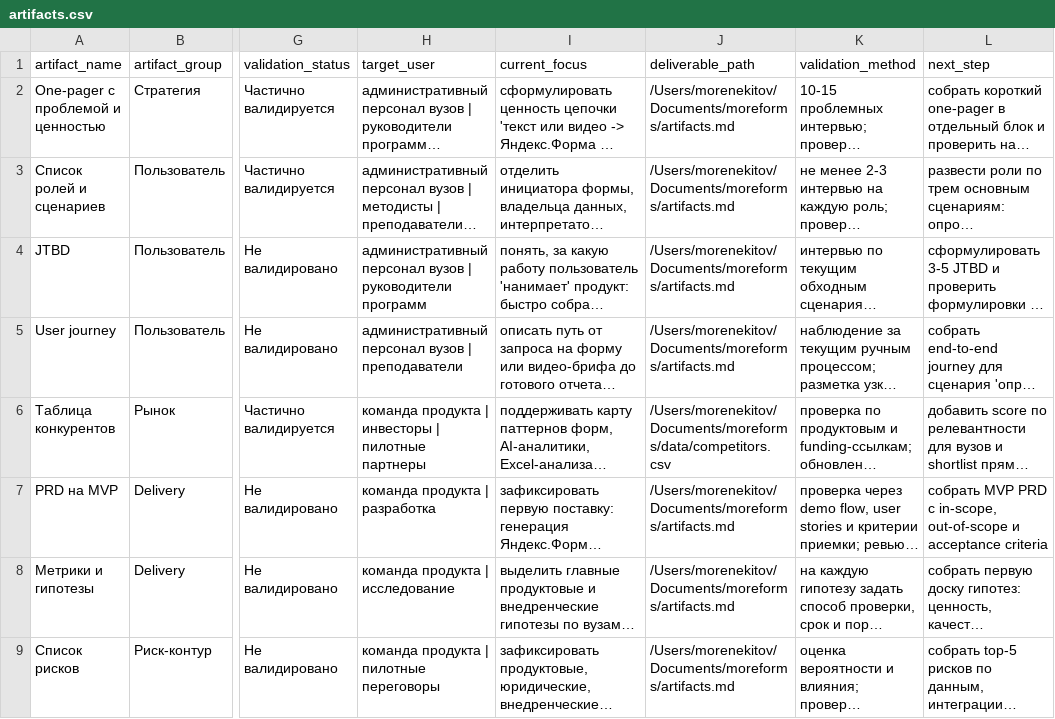
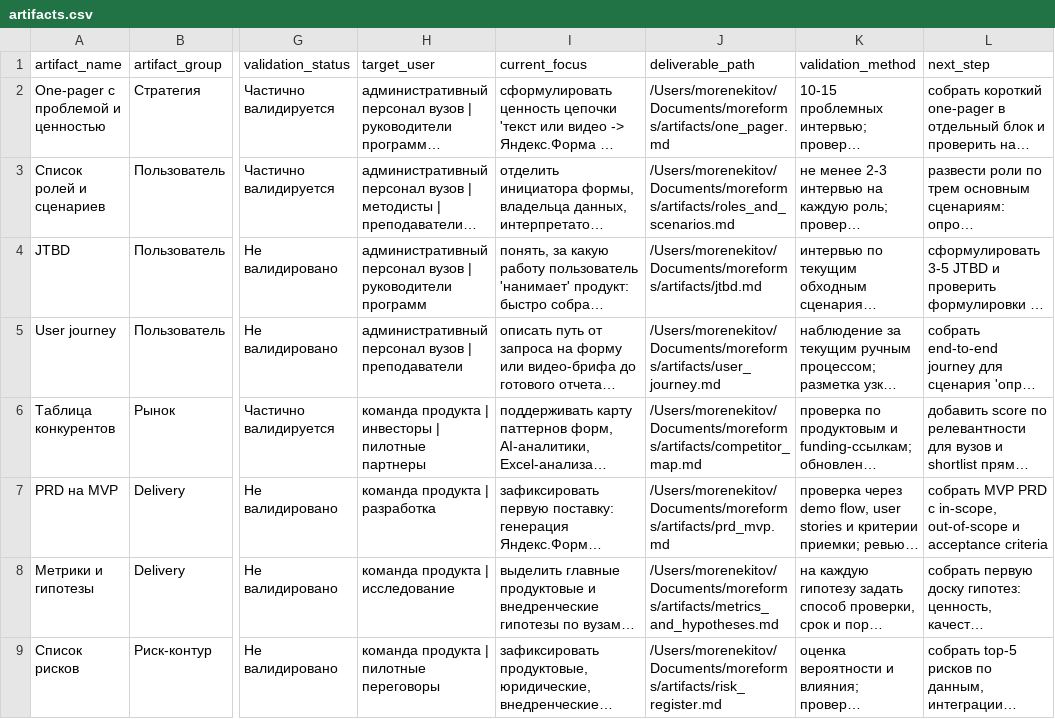
Before and after one commit to morenekitov/moreforms, a CSV file: data/artifacts.csv, drawn as a sheet; only a part is shown, gaps mark what is left out; long unchanged cells end in …; the diff names each change by its address in the sheet, - before the commit and + after, or states it on an @@ line.

Commit message:
Add dedicated files for product artifacts

```diff
--- a/data/artifacts.csv
+++ b/data/artifacts.csv
-J2 (deliverable_path): /Users/morenekitov/Documents/moreforms/artifacts.md
+J2 (deliverable_path): /Users/morenekitov/Documents/moreforms/artifacts/one_pager.md
-J3 (deliverable_path): /Users/morenekitov/Documents/moreforms/artifacts.md
+J3 (deliverable_path): /Users/morenekitov/Documents/moreforms/artifacts/roles_and_scenarios.md
-J4 (deliverable_path): /Users/morenekitov/Documents/moreforms/artifacts.md
+J4 (deliverable_path): /Users/morenekitov/Documents/moreforms/artifacts/jtbd.md
-J5 (deliverable_path): /Users/morenekitov/Documents/moreforms/artifacts.md
+J5 (deliverable_path): /Users/morenekitov/Documents/moreforms/artifacts/user_journey.md
-J6 (deliverable_path): /Users/morenekitov/Documents/moreforms/data/competitors.csv
+J6 (deliverable_path): /Users/morenekitov/Documents/moreforms/artifacts/competitor_map.md
-J7 (deliverable_path): /Users/morenekitov/Documents/moreforms/artifacts.md
+J7 (deliverable_path): /Users/morenekitov/Documents/moreforms/artifacts/prd_mvp.md
-J8 (deliverable_path): /Users/morenekitov/Documents/moreforms/artifacts.md
+J8 (deliverable_path): /Users/morenekitov/Documents/moreforms/artifacts/metrics_and_hypotheses.md
-J9 (deliverable_path): /Users/morenekitov/Documents/moreforms/artifacts.md
+J9 (deliverable_path): /Users/morenekitov/Documents/moreforms/artifacts/risk_register.md
```
Also changed, not shown: 9 other files.
